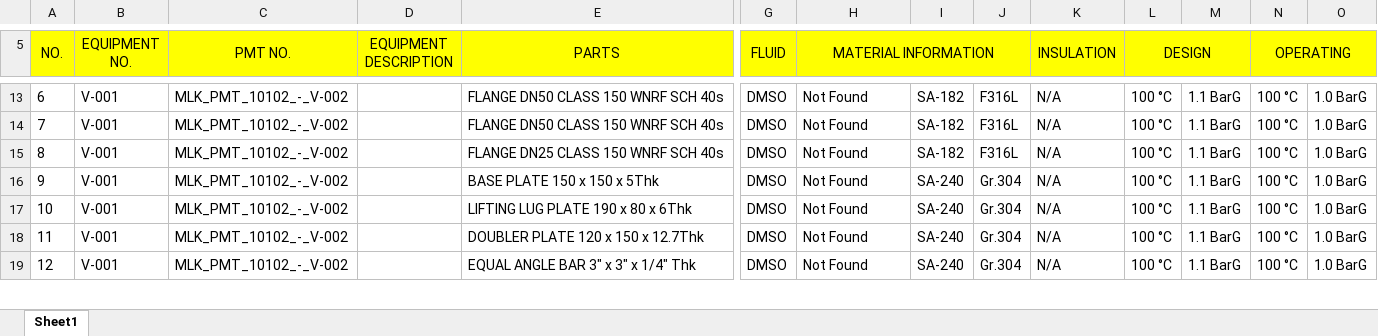
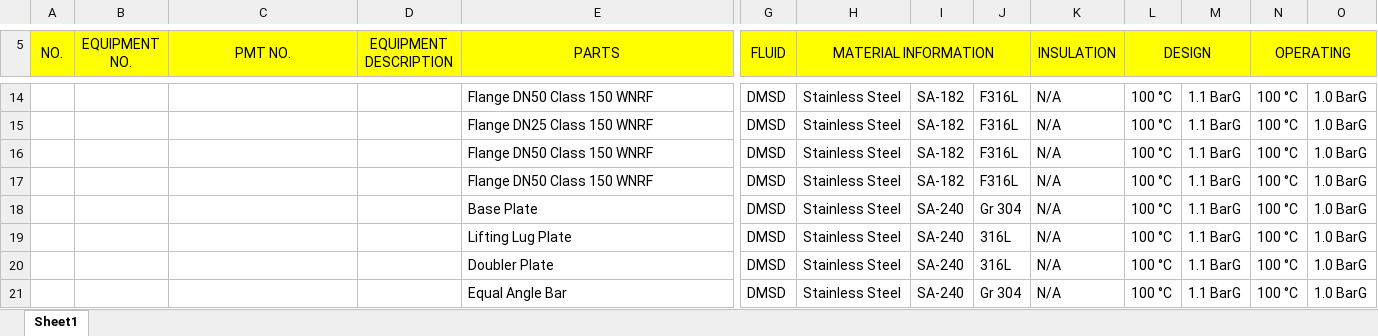
Before and after one commit to AMIRULHAFIZI/IPetro_Workshop_2, an Excel workbook: outputs/11_output.xlsx, sheet Sheet1, drawn as a sheet; only a part is shown, gaps mark what is left out; values as stored, in another font and other column widths than the file's, no borders; charts and pictures not drawn; removed rows and columns are numbered as before the commit, all else as after; rows hold the shown columns only; the diff covers the shown part only; the diff names each change by its address in the sheet, - before the commit and + after, or states it on an @@ line.

```diff
--- a/outputs/11_output.xlsx (sheet Sheet1)
+++ b/outputs/11_output.xlsx (sheet Sheet1)
-A14 (NO.): 6
+A14 (NO.): (empty)
-B14 (EQUIPMENT NO.): V-001
+B14 (EQUIPMENT NO.): (empty)
-C14 (PMT NO.): MLK_PMT_10102_-_V-002
+C14 (PMT NO.): (empty)
-E14 (PARTS): FLANGE DN50 CLASS 150 WNRF SCH 40s
+E14 (PARTS): Flange DN50 Class 150 WNRF
-G14 (FLUID): DMSO
+G14 (FLUID): DMSD
-H14 (MATERIAL INFORMATION): Not Found
+H14 (MATERIAL INFORMATION): Stainless Steel
+row 15:  |  |  |  | Flange DN25 Class 150 WNRF | DMSD | Stainless Steel | SA-182 | F316L | N/A | 100 °C | 1.1 BarG | 100 °C | 1.0 BarG
-A16 (NO.): 7
+A16 (NO.): (empty)
-B16:B18 (EQUIPMENT NO.): V-001
+B16:B18 (EQUIPMENT NO.): (empty)
-C16:C18 (PMT NO.): MLK_PMT_10102_-_V-002
+C16:C18 (PMT NO.): (empty)
-E16 (PARTS): FLANGE DN50 CLASS 150 WNRF SCH 40s
+E16 (PARTS): Flange DN50 Class 150 WNRF
-G16:G18 (FLUID): DMSO
+G16:G18 (FLUID): DMSD
-H16:H18 (MATERIAL INFORMATION): Not Found
+H16:H18 (MATERIAL INFORMATION): Stainless Steel
-A17 (NO.): 8
+A17 (NO.): (empty)
-E17 (PARTS): FLANGE DN25 CLASS 150 WNRF SCH 40s
+E17 (PARTS): Flange DN50 Class 150 WNRF
-A18 (NO.): 9
+A18 (NO.): (empty)
-E18 (PARTS): BASE PLATE 150 x 150 x 5Thk
+E18 (PARTS): Base Plate
-J18: Gr.304
+J18: Gr 304
-row 17: 10 | V-001 | MLK_PMT_10102_-_V-002 |  | LIFTING LUG PLATE 190 x 80 x 6Thk | DMSO | Not Found | SA-240 | Gr.304 | N/A | 100 °C | 1.1 BarG | 100 °C | 1.0 BarG
+row 19:  |  |  |  | Lifting Lug Plate | DMSD | Stainless Steel | SA-240 | 316L | N/A | 100 °C | 1.1 BarG | 100 °C | 1.0 BarG
+row 20:  |  |  |  | Doubler Plate | DMSD | Stainless Steel | SA-240 | 316L | N/A | 100 °C | 1.1 BarG | 100 °C | 1.0 BarG
-A21 (NO.): 11
+A21 (NO.): (empty)
-B21 (EQUIPMENT NO.): V-001
+B21 (EQUIPMENT NO.): (empty)
-C21 (PMT NO.): MLK_PMT_10102_-_V-002
+C21 (PMT NO.): (empty)
-E21 (PARTS): DOUBLER PLATE 120 x 150 x 12.7Thk
+E21 (PARTS): Equal Angle Bar
-G21 (FLUID): DMSO
+G21 (FLUID): DMSD
-H21 (MATERIAL INFORMATION): Not Found
+H21 (MATERIAL INFORMATION): Stainless Steel
-J21: Gr.304
+J21: Gr 304
-row 19: 12 | V-001 | MLK_PMT_10102_-_V-002 |  | EQUAL ANGLE BAR 3" x 3" x 1/4" Thk | DMSO | Not Found | SA-240 | Gr.304 | N/A | 100 °C | 1.1 BarG | 100 °C | 1.0 BarG
```
Also changed, not shown: 1 added row, 41 edited cells, cell formats and merged cells elsewhere in this sheet, charts or pictures, outputs/12_output.xlsx, outputs/13_output.xlsx, 11 other files.
